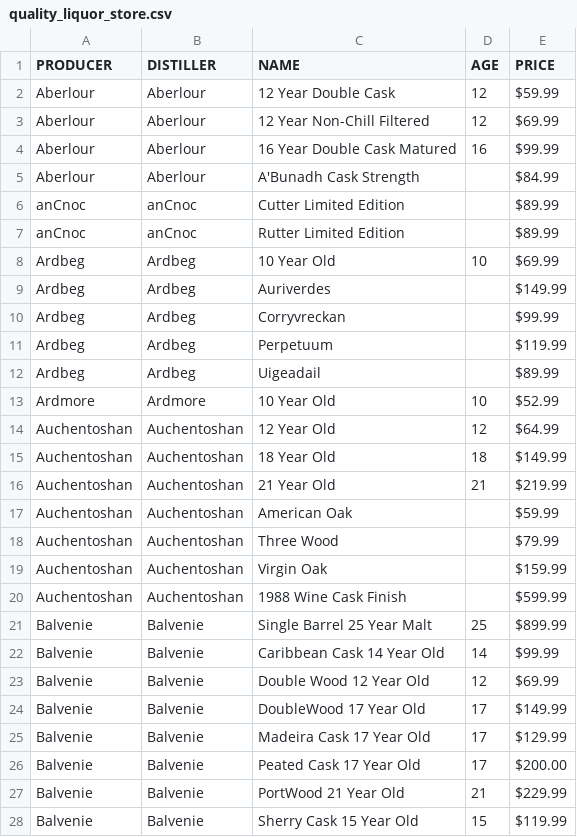
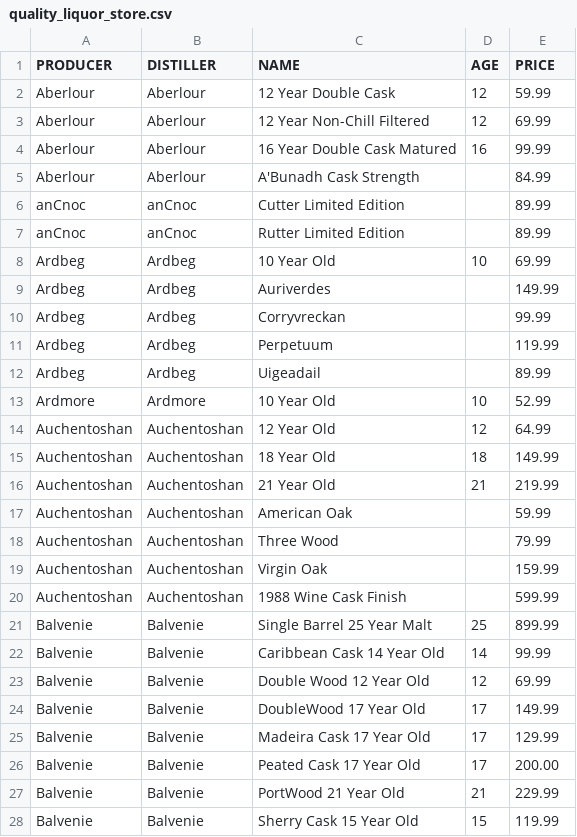
Before and after one commit to bdetweiler/math-8756-final-project, a CSV file: clean data/quality_liquor_store.csv, drawn as a sheet; only a part is shown; the diff covers the shown part only.

```diff
--- a/clean data/quality_liquor_store.csv
+++ b/clean data/quality_liquor_store.csv
@@ -1,28 +1,28 @@
 PRODUCER,DISTILLER,NAME,AGE,PRICE
-Aberlour,Aberlour,12 Year Double Cask,12,$59.99
-Aberlour,Aberlour,12 Year Non-Chill Filtered,12,$69.99
-Aberlour,Aberlour,16 Year Double Cask Matured,16,$99.99
-Aberlour,Aberlour,A'Bunadh Cask Strength,,$84.99
-anCnoc,anCnoc,Cutter Limited Edition,,$89.99
-anCnoc,anCnoc,Rutter Limited Edition,,$89.99
-Ardbeg,Ardbeg,10 Year Old,10,$69.99
-Ardbeg,Ardbeg,Auriverdes,,$149.99
-Ardbeg,Ardbeg,Corryvreckan,,$99.99
-Ardbeg,Ardbeg,Perpetuum,,$119.99
-Ardbeg,Ardbeg,Uigeadail,,$89.99
-Ardmore,Ardmore,10 Year Old,10,$52.99
-Auchentoshan,Auchentoshan,12 Year Old,12,$64.99
-Auchentoshan,Auchentoshan,18 Year Old,18,$149.99
-Auchentoshan,Auchentoshan,21 Year Old,21,$219.99
-Auchentoshan,Auchentoshan,American Oak,,$59.99
-Auchentoshan,Auchentoshan,Three Wood,,$79.99
-Auchentoshan,Auchentoshan,Virgin Oak,,$159.99
-Auchentoshan,Auchentoshan,1988 Wine Cask Finish,,$599.99
-Balvenie,Balvenie,Single Barrel 25 Year Malt,25,$899.99
-Balvenie,Balvenie,Caribbean Cask 14 Year Old,14,$99.99
-Balvenie,Balvenie,Double Wood 12 Year Old,12,$69.99
-Balvenie,Balvenie,DoubleWood 17 Year Old,17,$149.99
-Balvenie,Balvenie,Madeira Cask 17 Year Old,17,$129.99
-Balvenie,Balvenie,Peated Cask 17 Year Old,17,$200.00
-Balvenie,Balvenie,PortWood 21 Year Old,21,$229.99
-Balvenie,Balvenie,Sherry Cask 15 Year Old,15,$119.99
+Aberlour,Aberlour,12 Year Double Cask,12,59.99
+Aberlour,Aberlour,12 Year Non-Chill Filtered,12,69.99
+Aberlour,Aberlour,16 Year Double Cask Matured,16,99.99
+Aberlour,Aberlour,A'Bunadh Cask Strength,,84.99
+anCnoc,anCnoc,Cutter Limited Edition,,89.99
+anCnoc,anCnoc,Rutter Limited Edition,,89.99
+Ardbeg,Ardbeg,10 Year Old,10,69.99
+Ardbeg,Ardbeg,Auriverdes,,149.99
+Ardbeg,Ardbeg,Corryvreckan,,99.99
+Ardbeg,Ardbeg,Perpetuum,,119.99
+Ardbeg,Ardbeg,Uigeadail,,89.99
+Ardmore,Ardmore,10 Year Old,10,52.99
+Auchentoshan,Auchentoshan,12 Year Old,12,64.99
+Auchentoshan,Auchentoshan,18 Year Old,18,149.99
+Auchentoshan,Auchentoshan,21 Year Old,21,219.99
+Auchentoshan,Auchentoshan,American Oak,,59.99
+Auchentoshan,Auchentoshan,Three Wood,,79.99
+Auchentoshan,Auchentoshan,Virgin Oak,,159.99
+Auchentoshan,Auchentoshan,1988 Wine Cask Finish,,599.99
+Balvenie,Balvenie,Single Barrel 25 Year Malt,25,899.99
+Balvenie,Balvenie,Caribbean Cask 14 Year Old,14,99.99
+Balvenie,Balvenie,Double Wood 12 Year Old,12,69.99
+Balvenie,Balvenie,DoubleWood 17 Year Old,17,149.99
+Balvenie,Balvenie,Madeira Cask 17 Year Old,17,129.99
+Balvenie,Balvenie,Peated Cask 17 Year Old,17,200.00
+Balvenie,Balvenie,PortWood 21 Year Old,21,229.99
+Balvenie,Balvenie,Sherry Cask 15 Year Old,15,119.99
```
Also changed, not shown: 137 edited cells elsewhere in this file, clean data/ace_spirits.csv, clean data/beltramos.csv, 11 other files.
